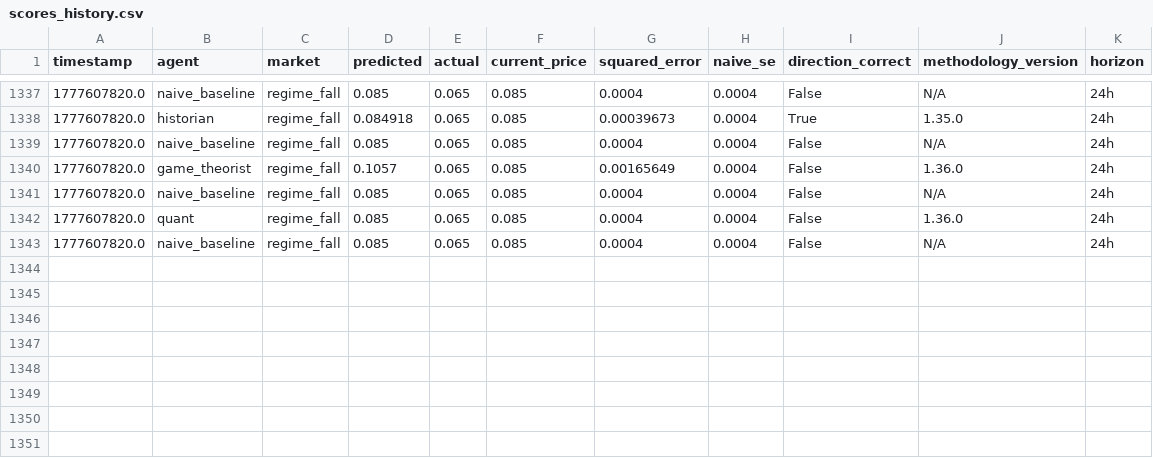
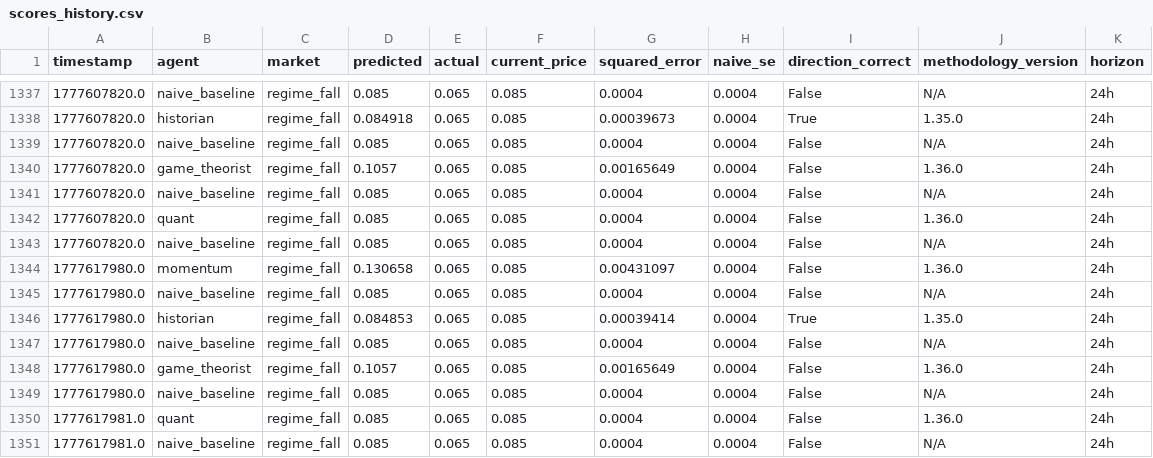
Before and after one commit to pairie-koh/Oracle-Labs-V2, a CSV file: scores_history.csv, drawn as a sheet; only a part is shown, gaps mark what is left out.

```diff
--- a/scores_history.csv
+++ b/scores_history.csv
@@ -1343 +1343,9 @@ timestamp,agent,market,predicted,actual,current_price,squared_error,naive_se,dir
 1777607820.0,naive_baseline,regime_fall,0.085,0.065,0.085,0.0004,0.0004,False,N/A,24h
+1777617980.0,momentum,regime_fall,0.130658,0.065,0.085,0.00431097,0.0004,False,1.36.0,24h
+1777617980.0,naive_baseline,regime_fall,0.085,0.065,0.085,0.0004,0.0004,False,N/A,24h
+1777617980.0,historian,regime_fall,0.084853,0.065,0.085,0.00039414,0.0004,True,1.35.0,24h
+1777617980.0,naive_baseline,regime_fall,0.085,0.065,0.085,0.0004,0.0004,False,N/A,24h
+1777617980.0,game_theorist,regime_fall,0.1057,0.065,0.085,0.00165649,0.0004,False,1.36.0,24h
+1777617980.0,naive_baseline,regime_fall,0.085,0.065,0.085,0.0004,0.0004,False,N/A,24h
+1777617981.0,quant,regime_fall,0.085,0.065,0.085,0.0004,0.0004,False,1.36.0,24h
+1777617981.0,naive_baseline,regime_fall,0.085,0.065,0.085,0.0004,0.0004,False,N/A,24h
```
Also changed, not shown: price_history/prices.csv, 21 other files.
